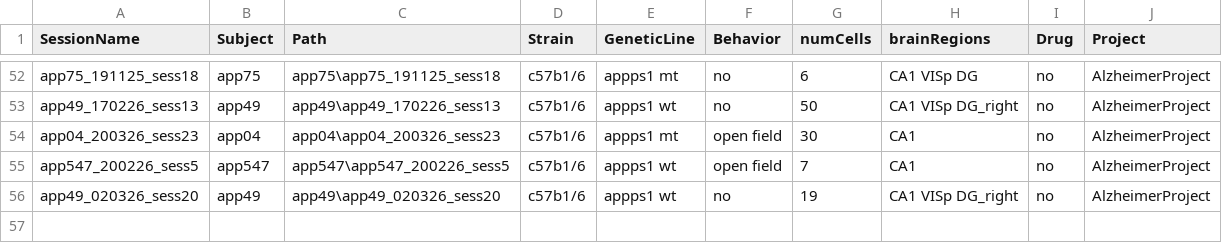
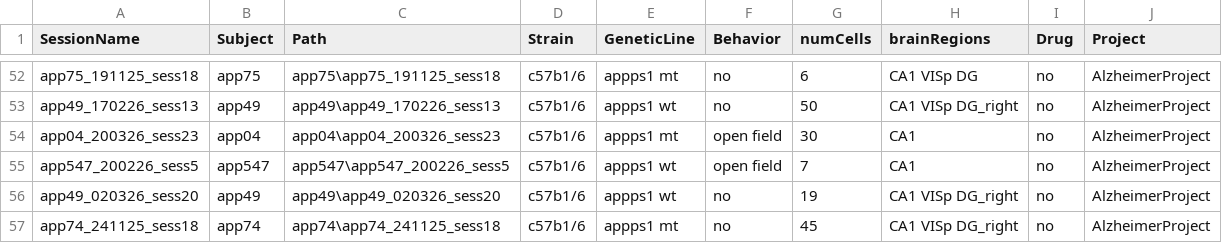
Before and after one commit to abadpablo/AlzheimerProject, a CSV file: indexedSessions_AlzheimerProject.csv, drawn as a sheet; only a part is shown, gaps mark what is left out; the diff names each change by its address in the sheet, - before the commit and + after, or states it on an @@ line.

Commit message:
Added Session: APP74_241125_sess18

```diff
--- a/indexedSessions_AlzheimerProject.csv
+++ b/indexedSessions_AlzheimerProject.csv
+row 57: app74_241125_sess18 | app74 | app74\app74_241125_sess18 | c57b1/6 | appps1 mt | no | 45 | CA1 VISp DG_right | no | AlzheimerProject
```
